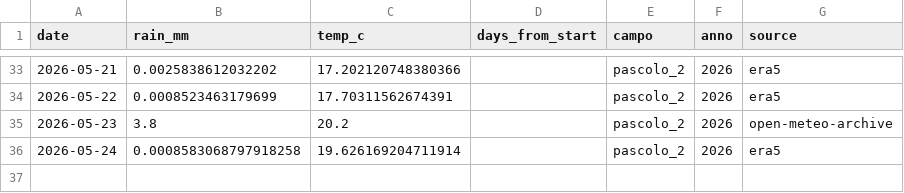
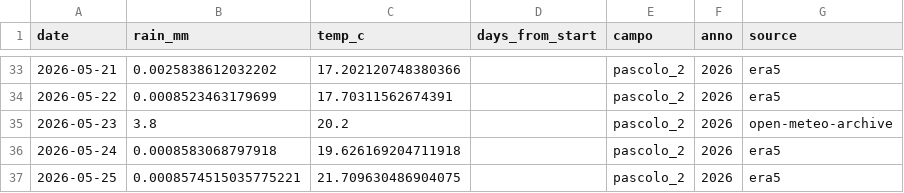
Before and after one commit to tommasobattistini/pascoli-data, a CSV file: meteo/meteo_pascolo_2_2026.csv, drawn as a sheet; only a part is shown, gaps mark what is left out.

```diff
--- a/meteo/meteo_pascolo_2_2026.csv
+++ b/meteo/meteo_pascolo_2_2026.csv
@@ -35,2 +35,3 @@ date,rain_mm,temp_c,days_from_start,campo,anno,source
 2026-05-23,3.8,20.2,,pascolo_2,2026,open-meteo-archive
-2026-05-24,0.0008583068797918258,19.626169204711914,,pascolo_2,2026,era5
+2026-05-24,0.0008583068797918,19.626169204711918,,pascolo_2,2026,era5
+2026-05-25,0.0008574515035775221,21.709630486904075,,pascolo_2,2026,era5
```
Also changed, not shown: meteo/meteo_pascolo_3_2026.csv, meteo/meteo_pascolo_4_2026.csv, 22 other files.
